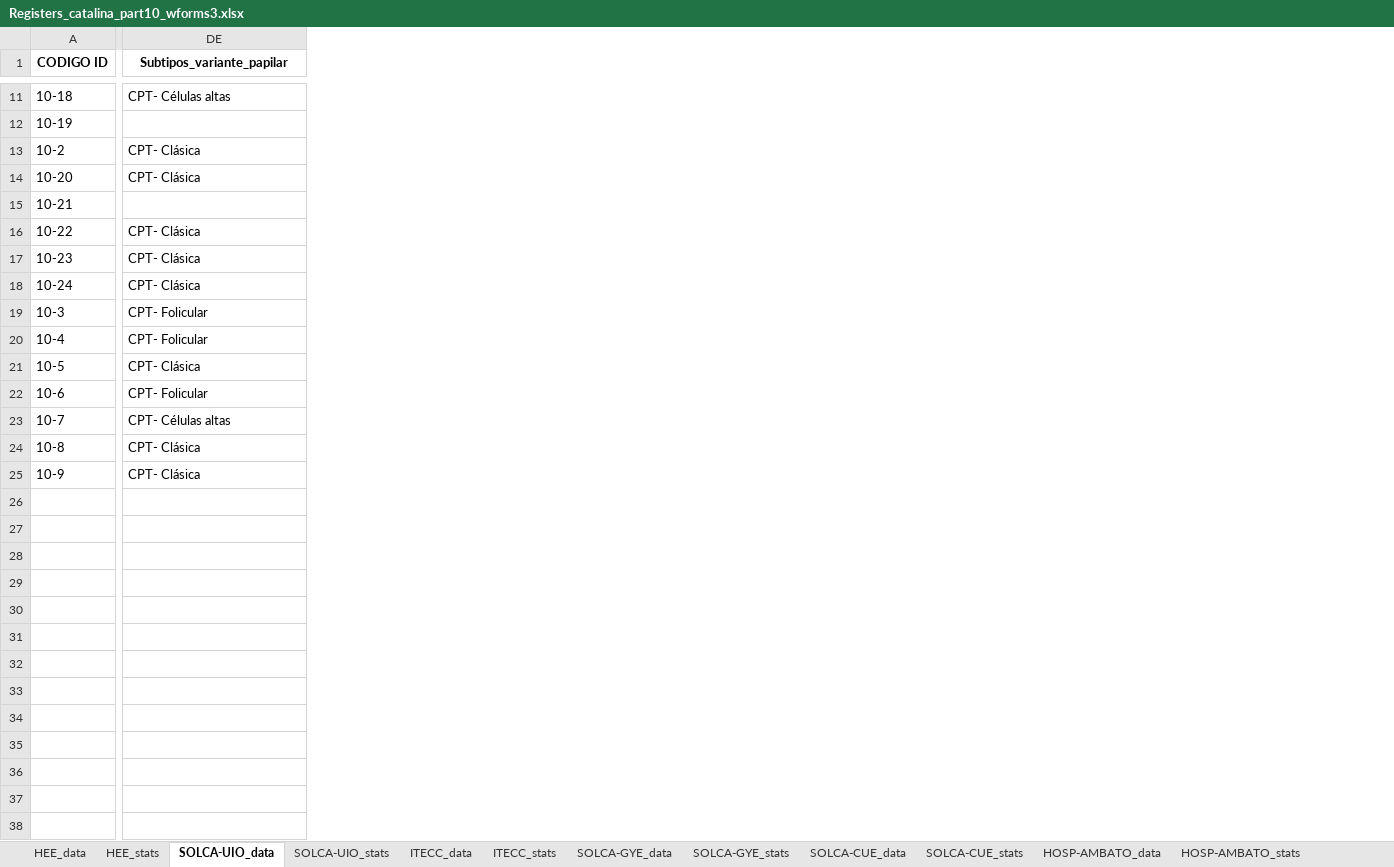
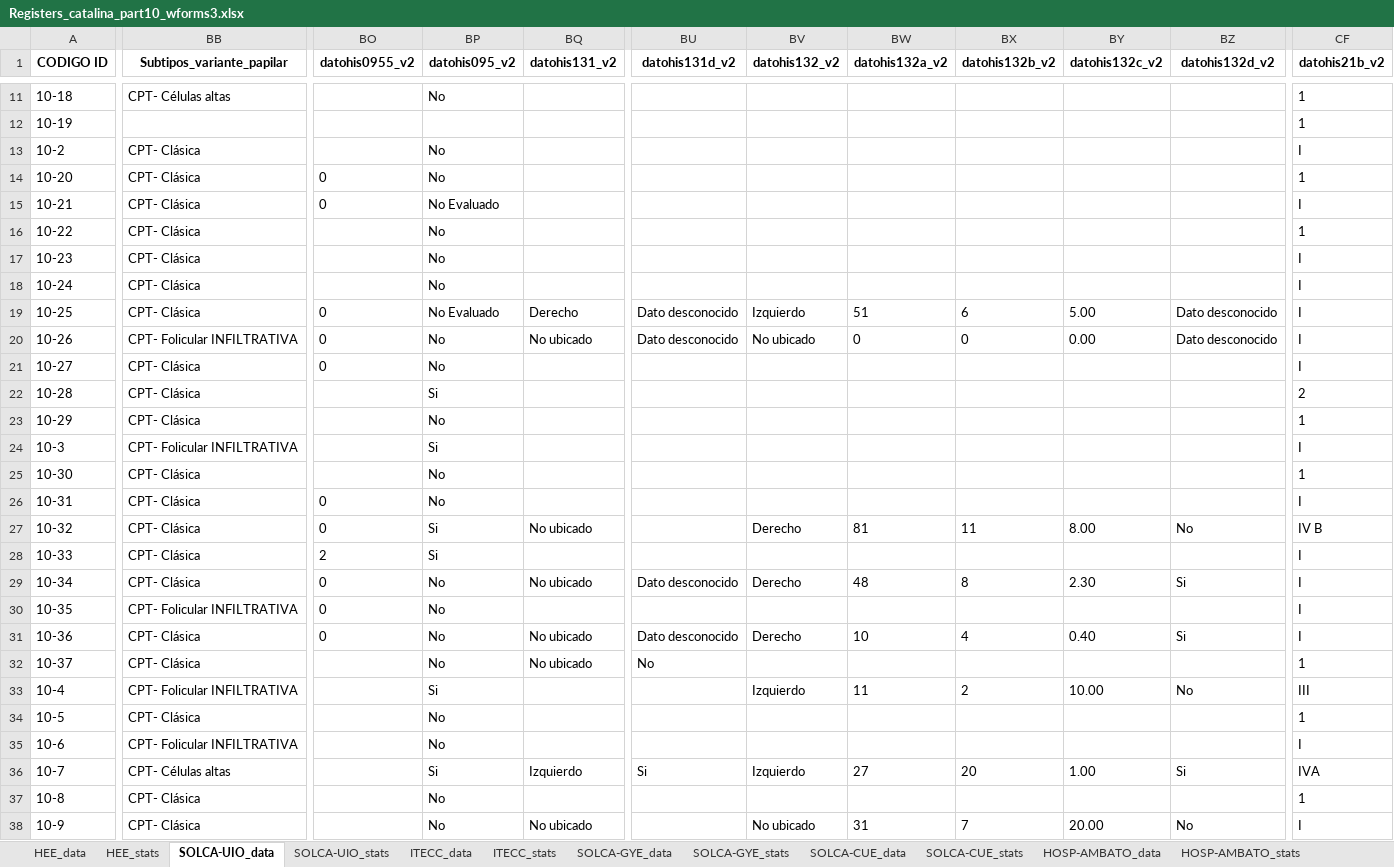
Before and after one commit to NotLui5/CATALINA_PROJECT, an Excel workbook: data_extracted/Registers_catalina_part10_wforms3.xlsx, sheet SOLCA-UIO_data, drawn as a sheet; only a part is shown, gaps mark what is left out; values as stored, in another font and other column widths than the file's, no borders; addresses are those after the commit; rows hold the shown columns only; the diff covers the shown part only; the diff names each change by its address in the sheet, - before the commit and + after, or states it on an @@ line.

Commit message:
Add data processing scripts and update Excel files for REDCap integration

```diff
--- a/data_extracted/Registers_catalina_part10_wforms3.xlsx (sheet SOLCA-UIO_data)
+++ b/data_extracted/Registers_catalina_part10_wforms3.xlsx (sheet SOLCA-UIO_data)
+column BO (datohis0955_v2), rows 14-15: 0 | 0
+column BP (datohis095_v2), rows 11-18: No |  | No | No | No Evaluado | No | No | No; row 24: Si; rows 33-38: Si | No | No | Si | No | No
+column BQ (datohis131_v2), rows 36-38: Izquierdo |  | No ubicado
+column BU (datohis131d_v2), row 36: Si
+column BV (datohis132_v2), rows 33-38: Izquierdo |  |  | Izquierdo |  | No ubicado
+column BW (datohis132a_v2), rows 33-38: 11 |  |  | 27 |  | 31
+column BX (datohis132b_v2), rows 33-38: 2 |  |  | 20 |  | 7
+column BY (datohis132c_v2), rows 33-38: 10.00 |  |  | 1.00 |  | 20.00
+column BZ (datohis132d_v2), rows 33-38: No |  |  | Si |  | No
+column CF (datohis21b_v2), rows 11-18: 1 | 1 | I | 1 | I | 1 | I | I; row 24: I; rows 33-38: III | 1 | I | IVA | 1 | I
-BB15 (Subtipos_variante_papilar): (empty)
+BB15 (Subtipos_variante_papilar): CPT- Clásica
+row 19: 10-25 | CPT- Clásica | 0 | No Evaluado | Derecho | Dato desconocido | Izquierdo | 51 | 6 | 5.00 | Dato desconocido | I
+row 20: 10-26 | CPT- Folicular INFILTRATIVA | 0 | No | No ubicado | Dato desconocido | No ubicado | 0 | 0 | 0.00 | Dato desconocido | I
+row 21: 10-27 | CPT- Clásica | 0 | No |  |  |  |  |  |  |  | I
+row 22: 10-28 | CPT- Clásica |  | Si |  |  |  |  |  |  |  | 2
+row 23: 10-29 | CPT- Clásica |  | No |  |  |  |  |  |  |  | 1
-BB24 (Subtipos_variante_papilar): CPT- Folicular
+BB24 (Subtipos_variante_papilar): CPT- Folicular INFILTRATIVA
+row 25: 10-30 | CPT- Clásica |  | No |  |  |  |  |  |  |  | 1
+row 26: 10-31 | CPT- Clásica | 0 | No |  |  |  |  |  |  |  | I
+row 27: 10-32 | CPT- Clásica | 0 | Si | No ubicado |  | Derecho | 81 | 11 | 8.00 | No | IV B
+row 28: 10-33 | CPT- Clásica | 2 | Si |  |  |  |  |  |  |  | I
+row 29: 10-34 | CPT- Clásica | 0 | No | No ubicado | Dato desconocido | Derecho | 48 | 8 | 2.30 | Si | I
+row 30: 10-35 | CPT- Folicular INFILTRATIVA | 0 | No |  |  |  |  |  |  |  | I
+row 31: 10-36 | CPT- Clásica | 0 | No | No ubicado | Dato desconocido | Derecho | 10 | 4 | 0.40 | Si | I
+row 32: 10-37 | CPT- Clásica |  | No | No ubicado | No |  |  |  |  |  | 1
-BB33 (Subtipos_variante_papilar): CPT- Folicular
+BB33 (Subtipos_variante_papilar): CPT- Folicular INFILTRATIVA
-BB35 (Subtipos_variante_papilar): CPT- Folicular
+BB35 (Subtipos_variante_papilar): CPT- Folicular INFILTRATIVA
```
Also changed, not shown: 8 added columns, 57 removed columns and 91 edited cells elsewhere in this sheet, sheet HOSP-AMBATO_data, sheet SOLCA-CUE_data, sheet HOSP-EDGARDO-PERU_data, sheet HEE_data, sheet HOSP-MANUEL-QUINT-URUGUAY_data, sheet HOSP-AMBATO_stats, 13 more sheets, code_book/Libro de codigos redcap.xlsx, code_book/Variables Actualizada.xlsx, 22 other files.
